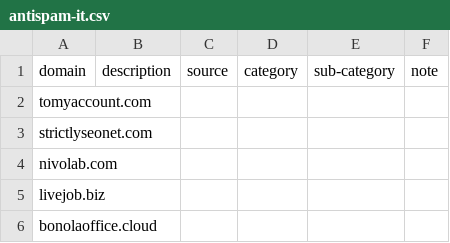
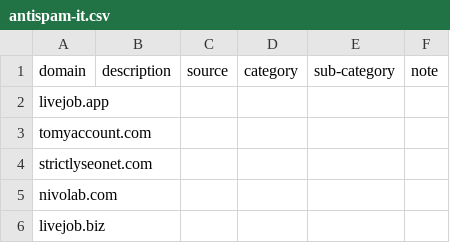
Before and after one commit to marco-acorte/antispam-it, a CSV file: antispam-it.csv, drawn as a sheet; only a part is shown; the shorter side is filled out with more unchanged rows; the diff names each change by its address in the sheet, - before the commit and + after, or states it on an @@ line.

```diff
--- a/antispam-it.csv
+++ b/antispam-it.csv
+row 2: livejob.app
```
Also changed, not shown: 7 other files.
